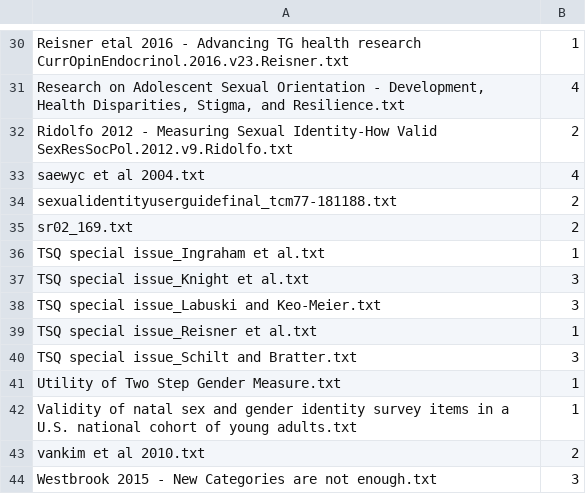
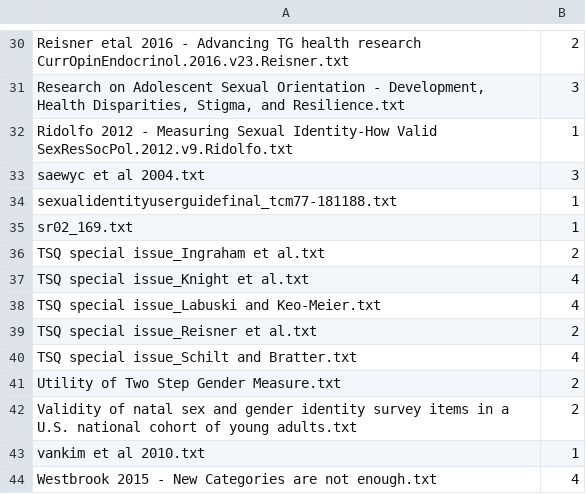
Before and after one commit to prioberoi/sogi, a CSV file: LDAGibbs5DocsToTopics.csv, drawn as a sheet; only a part is shown, gaps mark what is left out; the diff covers the shown part only.

```diff
--- a/LDAGibbs5DocsToTopics.csv
+++ b/LDAGibbs5DocsToTopics.csv
@@ -30,15 +30,15 @@
-"Reisner etal 2016 - Advancing TG health research CurrOpinEndocrinol.2016.v23.Reisner.txt",1
-"Research on Adolescent Sexual Orientation - Development, Health Disparities, Stigma, and Resilience.txt",4
-"Ridolfo 2012 - Measuring Sexual Identity-How Valid SexResSocPol.2012.v9.Ridolfo.txt",2
-"saewyc et al 2004.txt",4
-"sexualidentityuserguidefinal_tcm77-181188.txt",2
-"sr02_169.txt",2
-"TSQ special issue_Ingraham et al.txt",1
-"TSQ special issue_Knight et al.txt",3
-"TSQ special issue_Labuski and Keo-Meier.txt",3
-"TSQ special issue_Reisner et al.txt",1
-"TSQ special issue_Schilt and Bratter.txt",3
-"Utility of Two Step Gender Measure.txt",1
-"Validity of natal sex and gender identity survey items in a U.S. national cohort of young adults.txt",1
-"vankim et al 2010.txt",2
-"Westbrook 2015 - New Categories are not enough.txt",3
+"Reisner etal 2016 - Advancing TG health research CurrOpinEndocrinol.2016.v23.Reisner.txt",2
+"Research on Adolescent Sexual Orientation - Development, Health Disparities, Stigma, and Resilience.txt",3
+"Ridolfo 2012 - Measuring Sexual Identity-How Valid SexResSocPol.2012.v9.Ridolfo.txt",1
+"saewyc et al 2004.txt",3
+"sexualidentityuserguidefinal_tcm77-181188.txt",1
+"sr02_169.txt",1
+"TSQ special issue_Ingraham et al.txt",2
+"TSQ special issue_Knight et al.txt",4
+"TSQ special issue_Labuski and Keo-Meier.txt",4
+"TSQ special issue_Reisner et al.txt",2
+"TSQ special issue_Schilt and Bratter.txt",4
+"Utility of Two Step Gender Measure.txt",2
+"Validity of natal sex and gender identity survey items in a U.S. national cohort of young adults.txt",2
+"vankim et al 2010.txt",1
+"Westbrook 2015 - New Categories are not enough.txt",4
```
Also changed, not shown: 19 edited cells elsewhere in this file, LDAGibbs5Topic1ToTopic2.csv, LDAGibbs5Topic2ToTopic3.csv, 6 other files.
